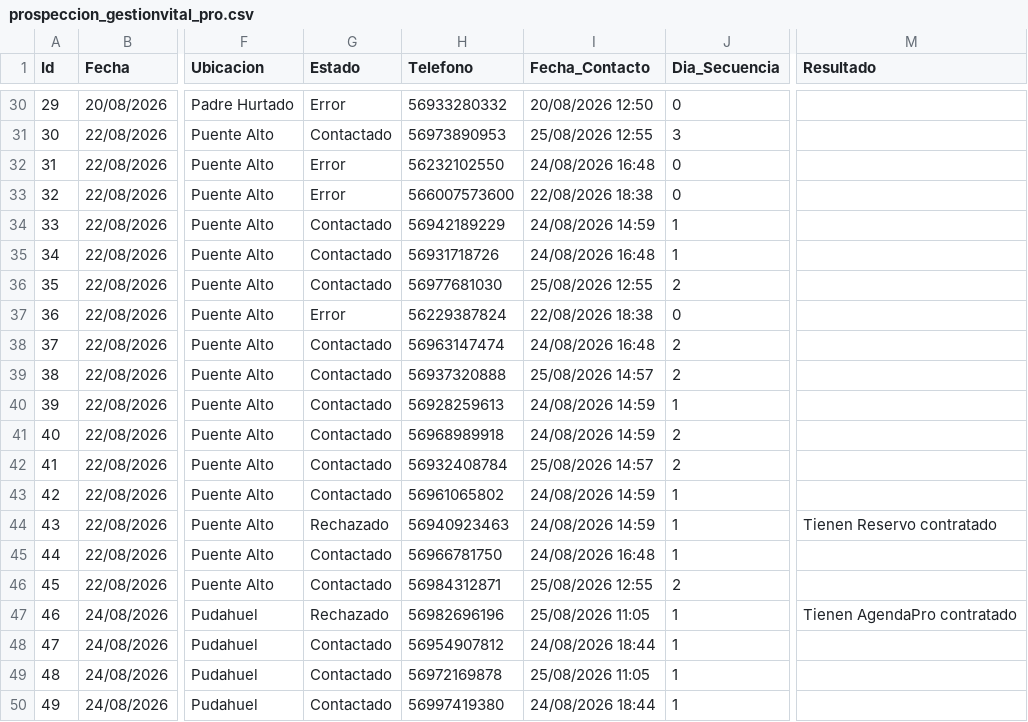
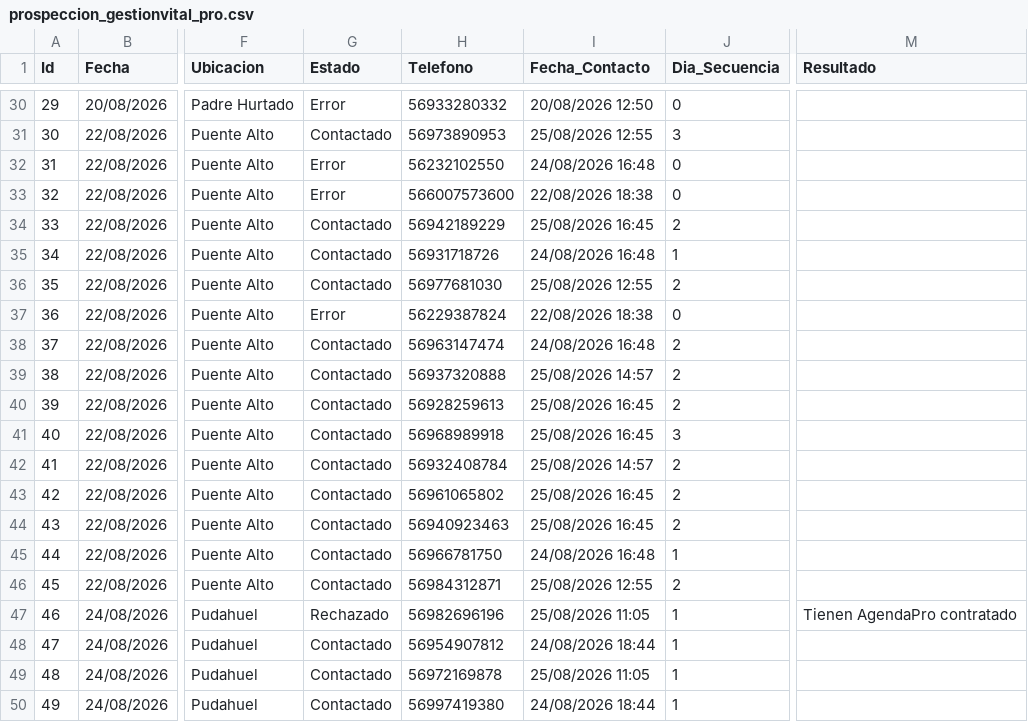
Before and after one commit to POPnLAR/Clientes, a CSV file: prospeccion_gestionvital_pro.csv, drawn as a sheet; only a part is shown, gaps mark what is left out; the diff names each change by its address in the sheet, - before the commit and + after, or states it on an @@ line.

Commit message:
Actualizacion leads [Skip CI]

```diff
--- a/prospeccion_gestionvital_pro.csv
+++ b/prospeccion_gestionvital_pro.csv
-I34 (Fecha_Contacto): 24/08/2026 14:59
+I34 (Fecha_Contacto): 25/08/2026 16:45
-J34 (Dia_Secuencia): 1
+J34 (Dia_Secuencia): 2
-I40:I41 (Fecha_Contacto): 24/08/2026 14:59
+I40:I41 (Fecha_Contacto): 25/08/2026 16:45
-J40 (Dia_Secuencia): 1
+J40 (Dia_Secuencia): 2
-J41 (Dia_Secuencia): 2
+J41 (Dia_Secuencia): 3
-I43:I44 (Fecha_Contacto): 24/08/2026 14:59
+I43:I44 (Fecha_Contacto): 25/08/2026 16:45
-J43:J44 (Dia_Secuencia): 1
+J43:J44 (Dia_Secuencia): 2
-G44 (Estado): Rechazado
+G44 (Estado): Contactado
-M44 (Resultado): Tienen Reservo contratado
+M44 (Resultado): (empty)
```
